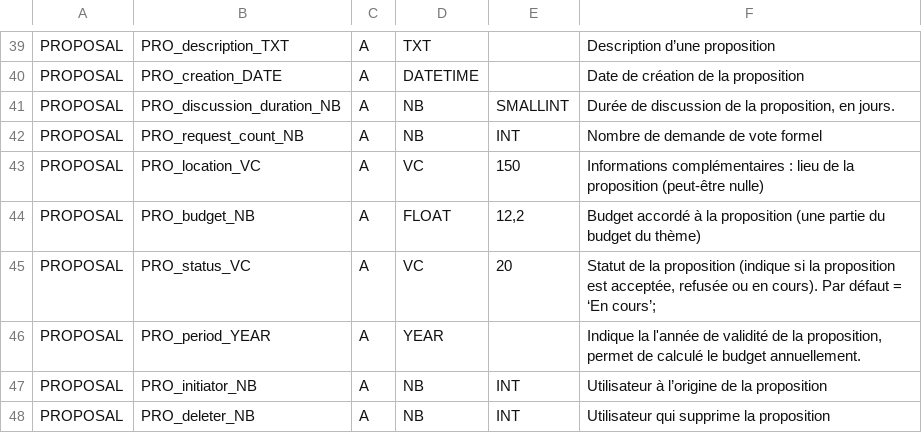
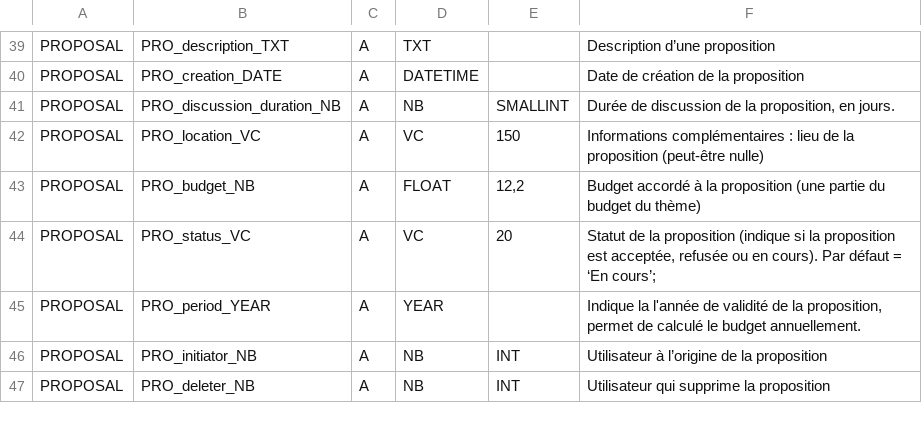
Before and after one commit to Kylian2/vote-right, a CSV file: DB-scripts/data-dictionnary.csv, drawn as a sheet; only a part is shown, gaps mark what is left out.

Commit message:
fix: retrait attribut PRO_request_count_NB
Suite à l'ajout de la table, c'est désormais un attribut calculé

```diff
--- a/DB-scripts/data-dictionnary.csv
+++ b/DB-scripts/data-dictionnary.csv
@@ -41,3 +41,2 @@ PROPOSAL          ;PRO_creation_DATE               ;A              ;DATETIME
 PROPOSAL          ;PRO_discussion_duration_NB      ;A              ;NB               ;SMALLINT    ;Durée de discussion de la proposition, en jours.
-PROPOSAL          ;PRO_request_count_NB            ;A              ;NB               ;INT         ;Nombre de demande de vote formel
 PROPOSAL          ;PRO_location_VC                 ;A              ;VC               ;150         ;Informations complémentaires : lieu de la proposition (peut-être nulle)
```
Also changed, not shown: 1 other file.
